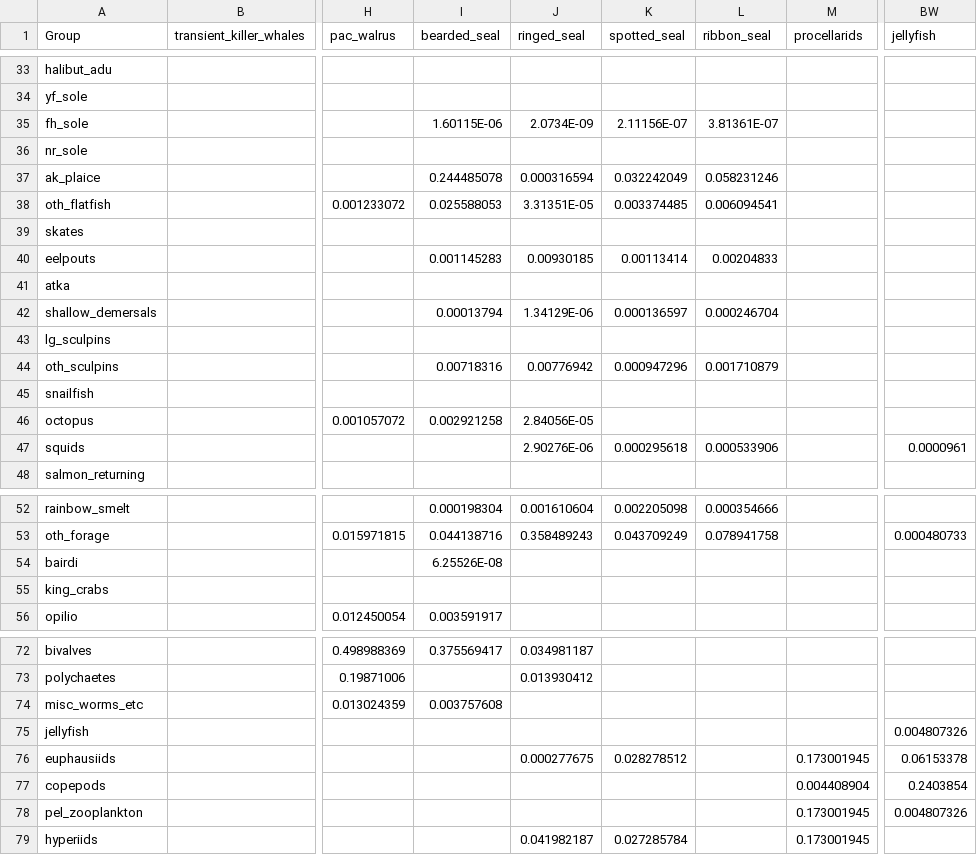
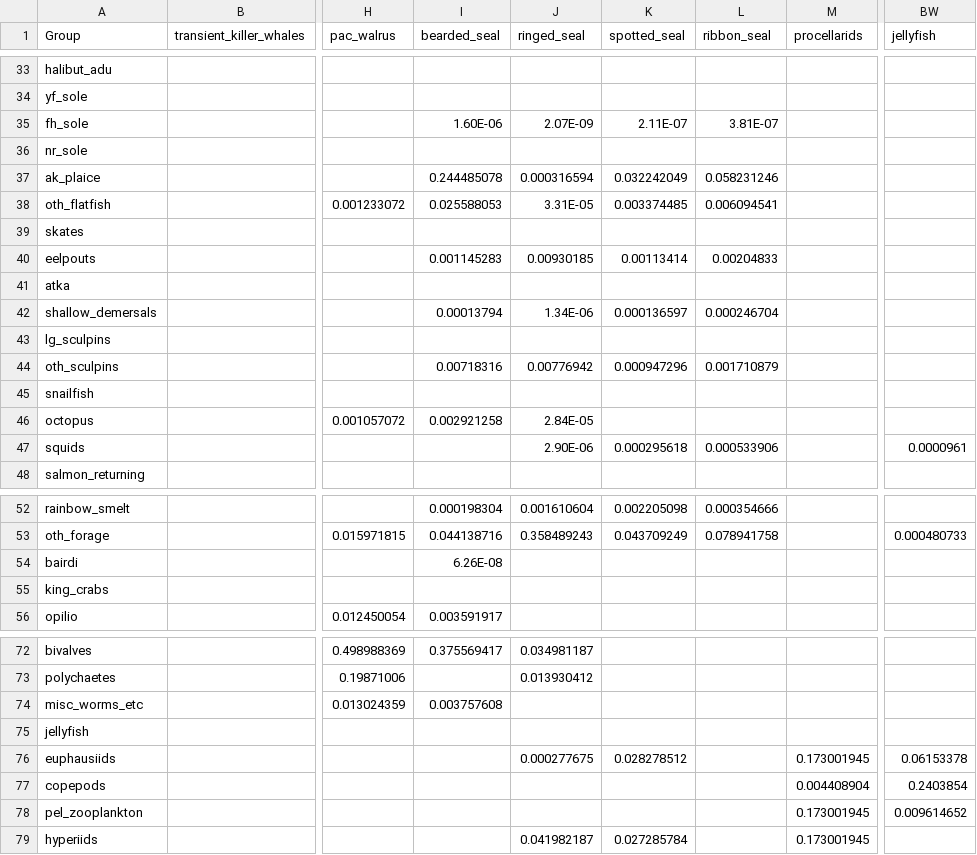
Before and after one commit to aw2113/aclim_nbs_rpath, a CSV file: model/nbs_2010_diet.csv, drawn as a sheet; only a part is shown, gaps mark what is left out; the diff names each change by its address in the sheet, - before the commit and + after, or states it on an @@ line.

Commit message:
Fixed jellyfish diet comp. There was cannibalism when it should have been preying on gelatinous filter feeders (i.e., not jellyfish).

```diff
--- a/model/nbs_2010_diet.csv
+++ b/model/nbs_2010_diet.csv
-I35 (bearded_seal): 1.60115E-06
+I35 (bearded_seal): 1.60E-06
-J35 (ringed_seal): 2.0734E-09
+J35 (ringed_seal): 2.07E-09
-K35 (spotted_seal): 2.11156E-07
+K35 (spotted_seal): 2.11E-07
-L35 (ribbon_seal): 3.81361E-07
+L35 (ribbon_seal): 3.81E-07
-J38 (ringed_seal): 3.31351E-05
+J38 (ringed_seal): 3.31E-05
-J42 (ringed_seal): 1.34129E-06
+J42 (ringed_seal): 1.34E-06
-J46 (ringed_seal): 2.84056E-05
+J46 (ringed_seal): 2.84E-05
-J47 (ringed_seal): 2.90276E-06
+J47 (ringed_seal): 2.90E-06
-I54 (bearded_seal): 6.25526E-08
+I54 (bearded_seal): 6.26E-08
-BW75 (jellyfish): 0.004807326
+BW75 (jellyfish): (empty)
-BW78 (jellyfish): 0.004807326
+BW78 (jellyfish): 0.009614652
```
